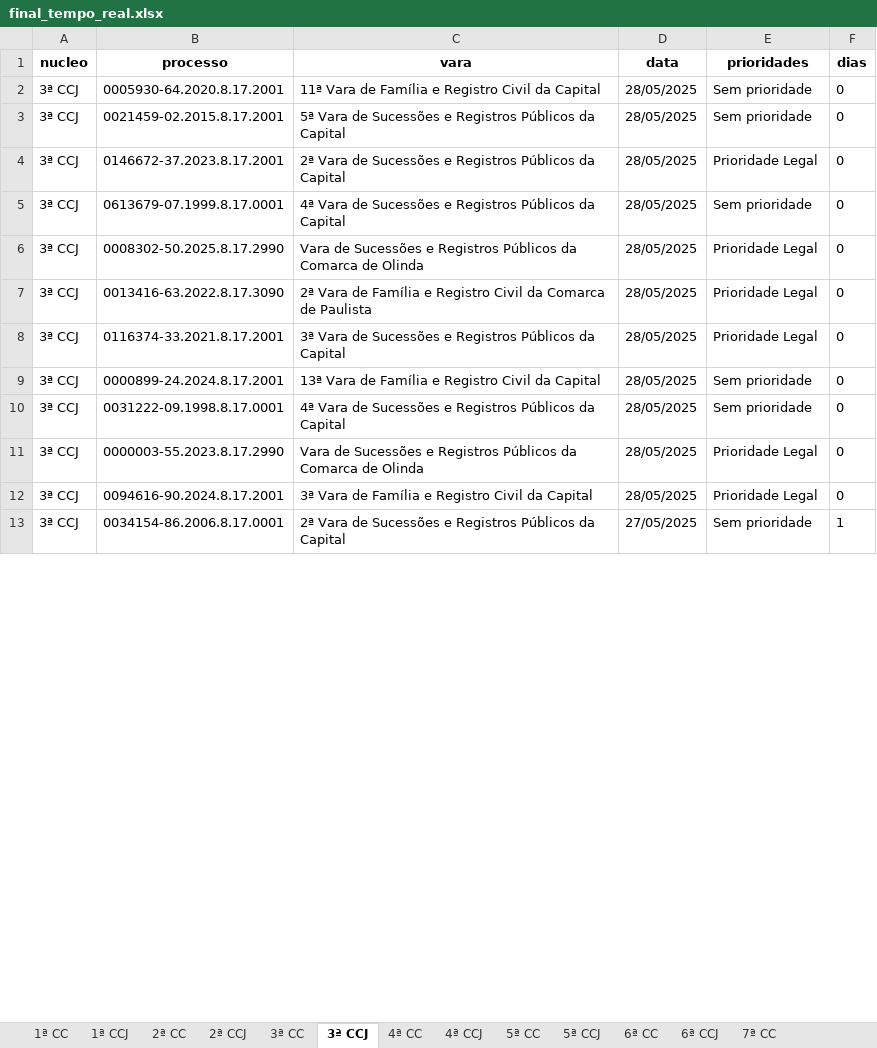
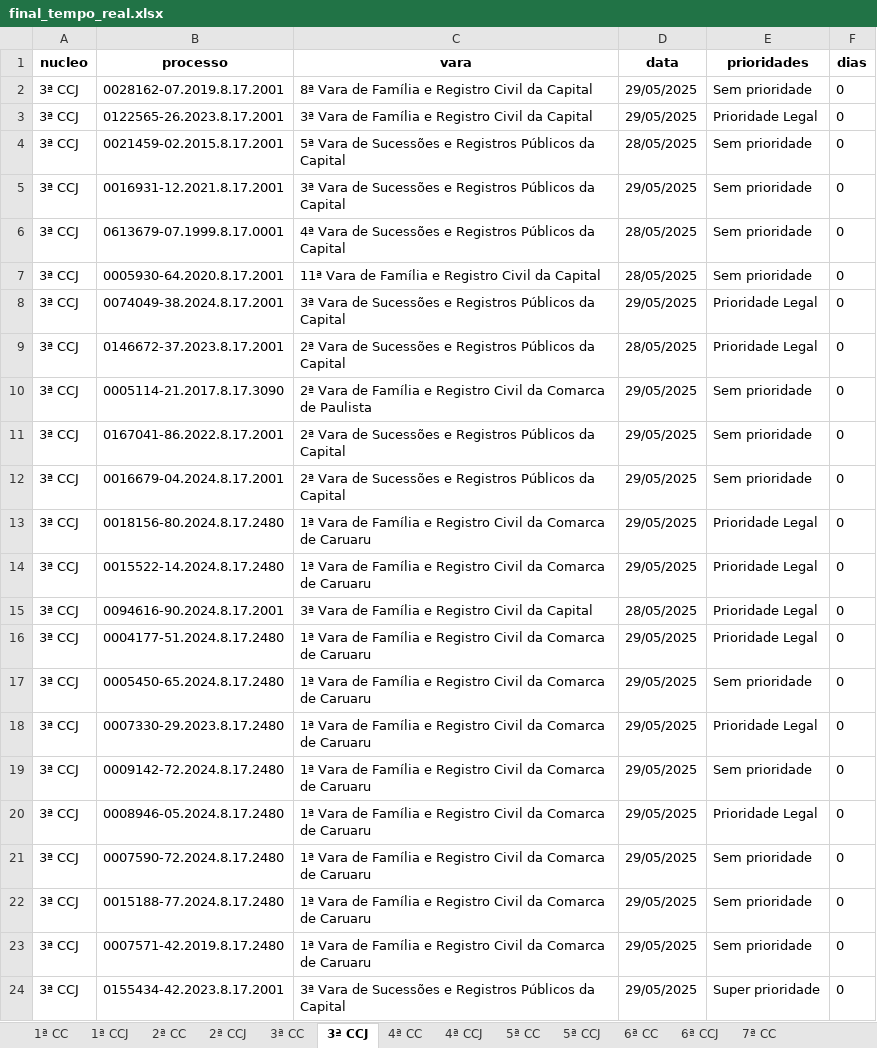
Before and after one commit to Fasri/analise_de, an Excel workbook: final_tempo_real.xlsx, sheet 3ª CCJ, drawn as a sheet; only a part is shown; the shorter side is filled out with more unchanged rows; values as stored, in another font and other column widths than the file's, no borders; removed rows and columns are numbered as before the commit, all else as after; the diff covers the shown part only; the diff names each change by its address in the sheet, - before the commit and + after, or states it on an @@ line.

```diff
--- a/final_tempo_real.xlsx (sheet 3ª CCJ)
+++ b/final_tempo_real.xlsx (sheet 3ª CCJ)
+row 2: 3ª CCJ | 0028162-07.2019.8.17.2001 | 8ª Vara de Família e Registro Civil da Capital | 29/05/2025 | Sem prioridade | 0
+row 3: 3ª CCJ | 0122565-26.2023.8.17.2001 | 3ª Vara de Família e Registro Civil da Capital | 29/05/2025 | Prioridade Legal | 0
+row 4: 3ª CCJ | 0021459-02.2015.8.17.2001 | 5ª Vara de Sucessões e Registros Públicos da Capital | 28/05/2025 | Sem prioridade | 0
+row 5: 3ª CCJ | 0016931-12.2021.8.17.2001 | 3ª Vara de Sucessões e Registros Públicos da Capital | 29/05/2025 | Sem prioridade | 0
@@ row 5 moved to row 6: 3ª CCJ @@
-B8 (processo): 0021459-02.2015.8.17.2001
+B8 (processo): 0074049-38.2024.8.17.2001
-C8 (vara): 5ª Vara de…
+C8 (vara): 3ª Vara de…
-D8 (data): 28/05/2025
+D8 (data): 29/05/2025
-E8 (prioridades): Sem prioridade
+E8 (prioridades): Prioridade Legal
-row 6: 3ª CCJ | 0008302-50.2025.8.17.2990 | Vara de Sucessões e Registros Públicos da Comarca de Olinda | 28/05/2025 | Prioridade Legal | 0
-B10 (processo): 0013416-63.2022.8.17.3090
+B10 (processo): 0005114-21.2017.8.17.3090
-D10:D14 (data): 28/05/2025
+D10:D14 (data): 29/05/2025
-E10:E11 (prioridades): Prioridade Legal
+E10:E11 (prioridades): Sem prioridade
-B11 (processo): 0116374-33.2021.8.17.2001
+B11 (processo): 0167041-86.2022.8.17.2001
-C11 (vara): 3ª Vara de…
+C11 (vara): 2ª Vara de…
-B12 (processo): 0000899-24.2024.8.17.2001
+B12 (processo): 0016679-04.2024.8.17.2001
-C12 (vara): 13ª Vara de Família e Registro Civil da Capital
+C12 (vara): 2ª Vara de Sucessões e Registros Públicos da Capital
-B13 (processo): 0031222-09.1998.8.17.0001
+B13 (processo): 0018156-80.2024.8.17.2480
-C13 (vara): 4ª Vara de Sucessões e Registros Públicos da Capital
+C13 (vara): 1ª Vara de Família e Registro Civil da Comarca de Caruaru
-E13 (prioridades): Sem prioridade
+E13 (prioridades): Prioridade Legal
-B14 (processo): 0000003-55.2023.8.17.2990
+B14 (processo): 0015522-14.2024.8.17.2480
-C14 (vara): Vara de Sucessões e Registros Públicos da Comarca de Olinda
+C14 (vara): 1ª Vara de Família e Registro Civil da Comarca de Caruaru
+row 16: 3ª CCJ | 0004177-51.2024.8.17.2480 | 1ª Vara de Família e Registro Civil da Comarca de Caruaru | 29/05/2025 | Prioridade Legal | 0
+row 17: 3ª CCJ | 0005450-65.2024.8.17.2480 | 1ª Vara de Família e Registro Civil da Comarca de Caruaru | 29/05/2025 | Sem prioridade | 0
+row 18: 3ª CCJ | 0007330-29.2023.8.17.2480 | 1ª Vara de Família e Registro Civil da Comarca de Caruaru | 29/05/2025 | Prioridade Legal | 0
+row 19: 3ª CCJ | 0009142-72.2024.8.17.2480 | 1ª Vara de Família e Registro Civil da Comarca de Caruaru | 29/05/2025 | Sem prioridade | 0
+row 20: 3ª CCJ | 0008946-05.2024.8.17.2480 | 1ª Vara de Família e Registro Civil da Comarca de Caruaru | 29/05/2025 | Prioridade Legal | 0
+row 21: 3ª CCJ | 0007590-72.2024.8.17.2480 | 1ª Vara de Família e Registro Civil da Comarca de Caruaru | 29/05/2025 | Sem prioridade | 0
+row 22: 3ª CCJ | 0015188-77.2024.8.17.2480 | 1ª Vara de Família e Registro Civil da Comarca de Caruaru | 29/05/2025 | Sem prioridade | 0
+row 23: 3ª CCJ | 0007571-42.2019.8.17.2480 | 1ª Vara de Família e Registro Civil da Comarca de Caruaru | 29/05/2025 | Sem prioridade | 0
+row 24: 3ª CCJ | 0155434-42.2023.8.17.2001 | 3ª Vara de Sucessões e Registros Públicos da Capital | 29/05/2025 | Super prioridade | 0
```
Also changed, not shown: 60 added rows, 57 removed rows, 35 moved rows and 170 edited cells elsewhere in this sheet, sheet 1ª CC, sheet CONSOLIDADO, sheet 6ª CC, sheet 5ª CC, sheet 7ª CC, sheet 2ª CC, 8 more sheets, quantidade_processos.xlsx.
